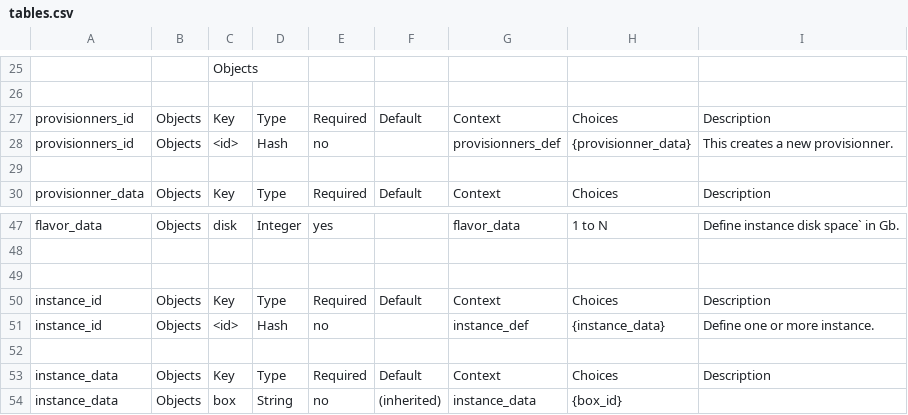
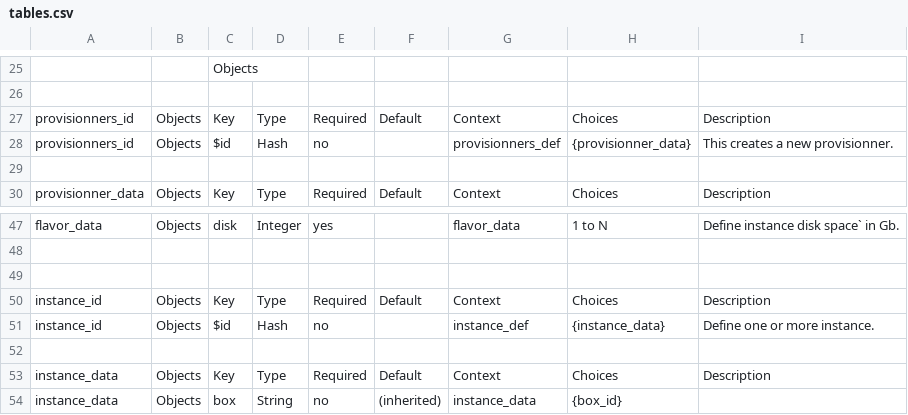
Before and after one commit to mrjk/easy-vagrant, a CSV file: docs/gen/tables.csv, drawn as a sheet; only a part is shown, gaps mark what is left out; the diff covers the shown part only; the diff names each change by its address in the sheet, - before the commit and + after, or states it on an @@ line.

```diff
--- a/docs/gen/tables.csv
+++ b/docs/gen/tables.csv
-C28: <id>
+C28: $id
-C51: <id>
+C51: $id
```
Also changed, not shown: 1 added row, 1 removed row and 9 edited cells elsewhere in this file, 1 other file.
